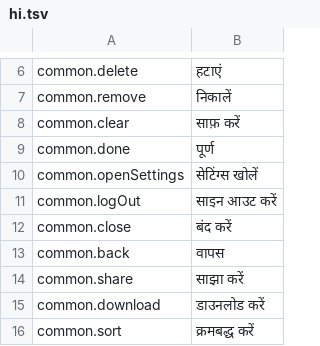
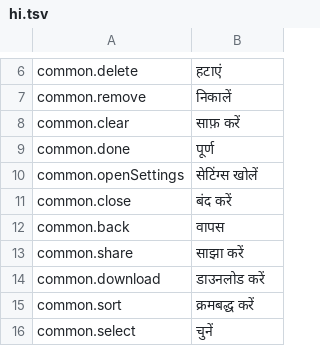
Before and after one commit to PhillipMaizza/NextExplorer-iOS, a TSV file: Packages/Localization/translations/hi.tsv, drawn as a sheet; only a part is shown, gaps mark what is left out; the shorter side is filled out with more unchanged rows.

```diff
--- a/Packages/Localization/translations/hi.tsv
+++ b/Packages/Localization/translations/hi.tsv
@@ -10,3 +10,2 @@ common.done	पूर्ण
 common.openSettings	सेटिंग्स खोलें
-common.logOut	साइन आउट करें
 common.close	बंद करें
```
Also changed, not shown: Packages/Localization/translations/ar.tsv, Packages/Localization/translations/el.tsv, 32 other files.
